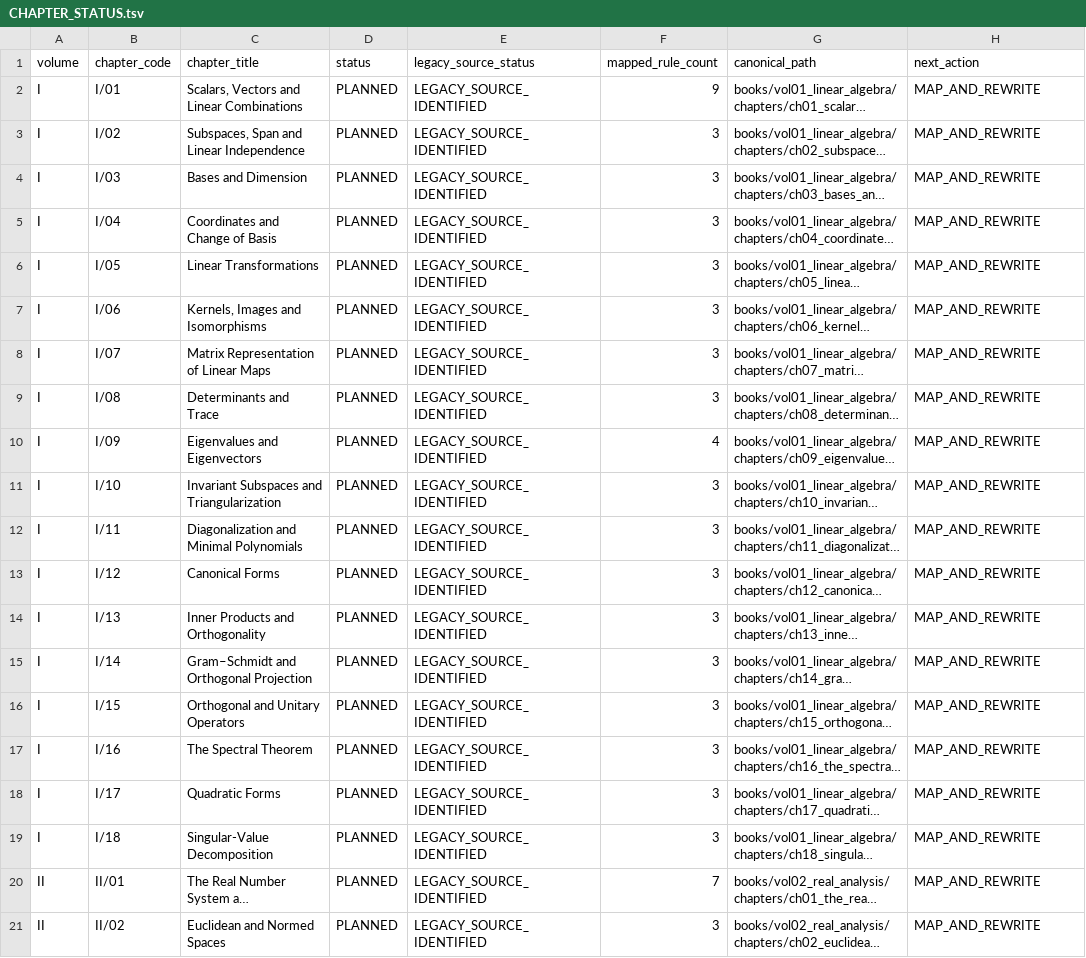
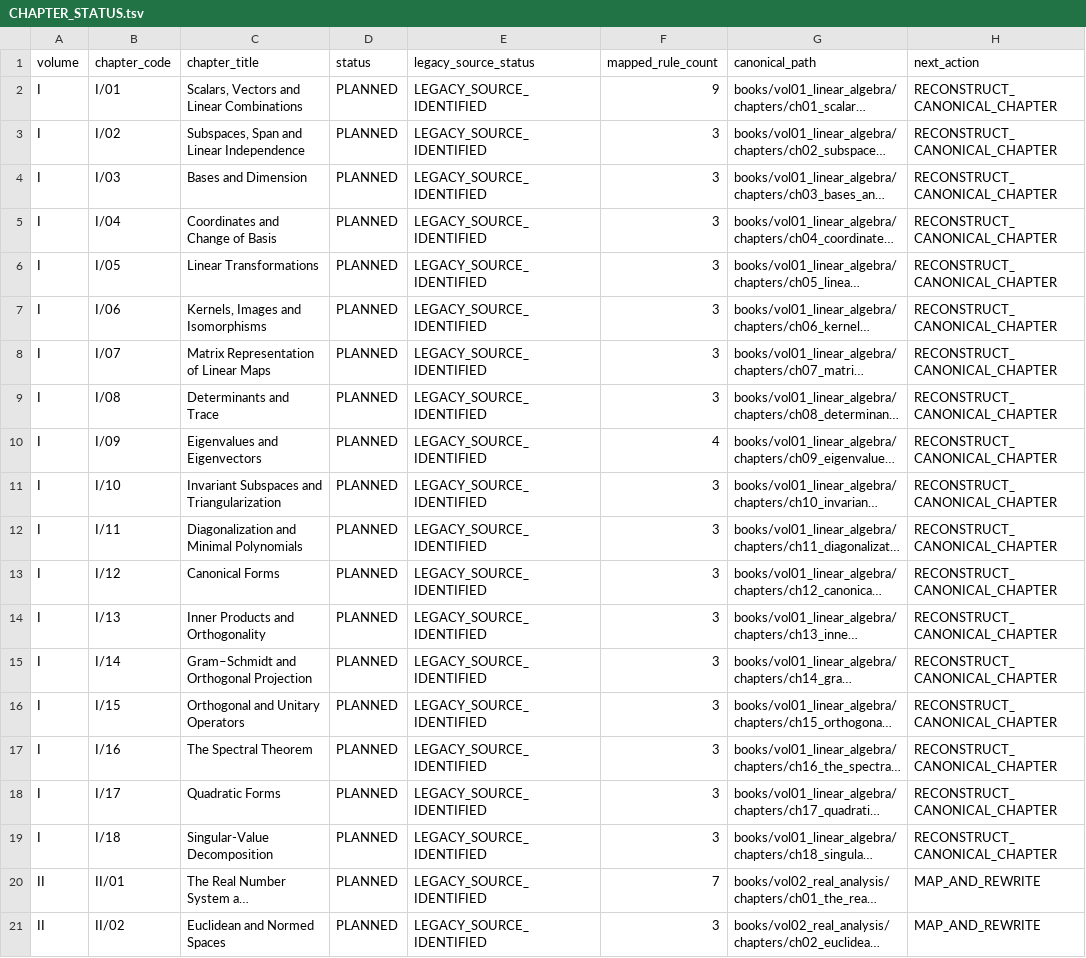
Before and after one commit to expert10000/math, a TSV file: editorial/CHAPTER_STATUS.tsv, drawn as a sheet; only a part is shown; long unchanged cells end in …; the diff names each change by its address in the sheet, - before the commit and + after, or states it on an @@ line.

Commit message:
vol01: establish canonical Linear Algebra build and source inventory

```diff
--- a/editorial/CHAPTER_STATUS.tsv
+++ b/editorial/CHAPTER_STATUS.tsv
-H2:H19 (next_action): MAP_AND_REWRITE
+H2:H19 (next_action): RECONSTRUCT_CANONICAL_CHAPTER
```
Also changed, not shown: 24 other files.
